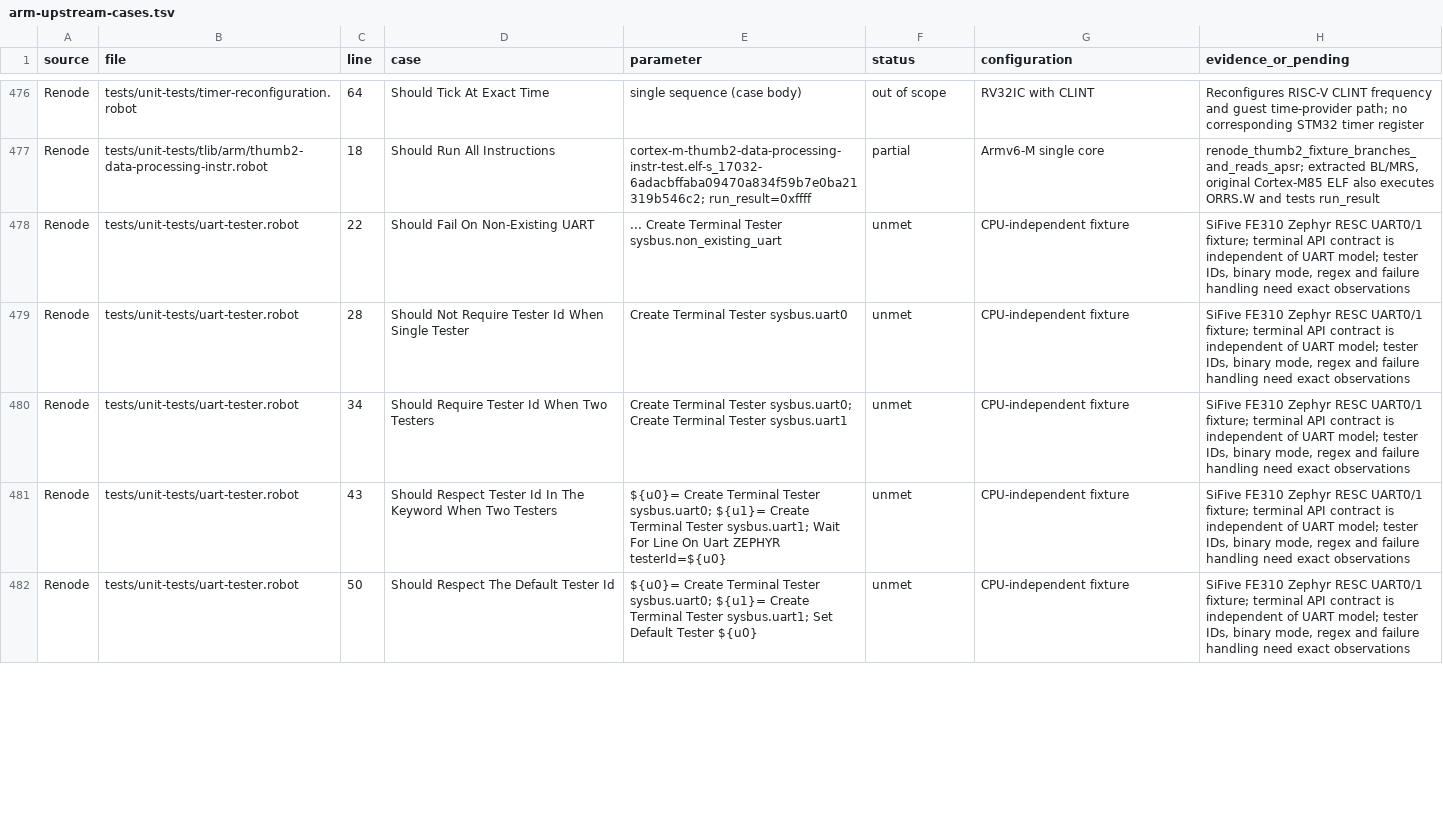
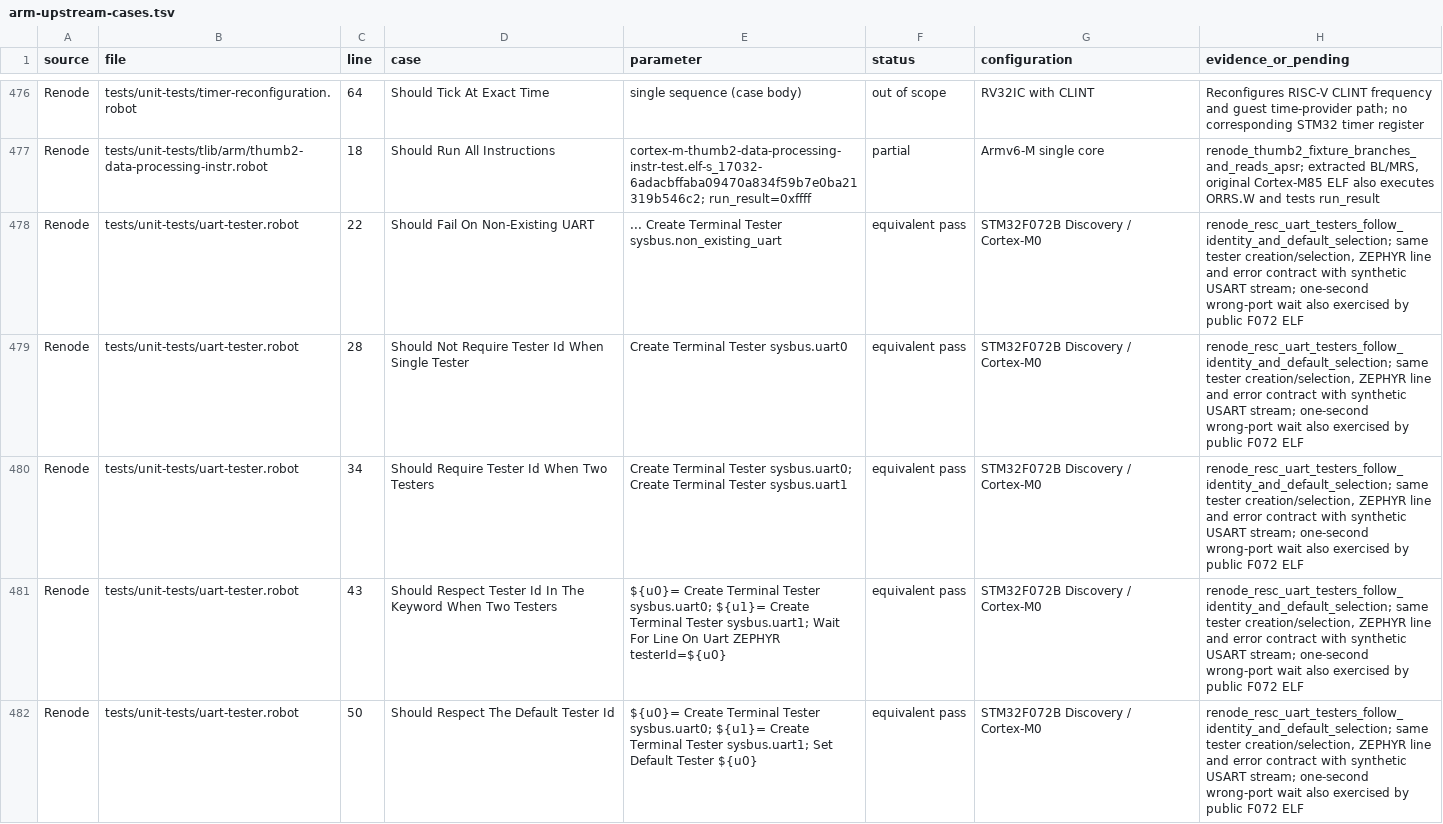
Before and after one commit to Koukyosyumei/penv, a TSV file: docs/arm-upstream-cases.tsv, drawn as a sheet; only a part is shown, gaps mark what is left out; the diff covers the shown part only.

Commit message:
Port Renode UART terminal tester selection to RESC

```diff
--- a/docs/arm-upstream-cases.tsv
+++ b/docs/arm-upstream-cases.tsv
@@ -477,6 +477,6 @@ Renode	tests/unit-tests/timer-reconfiguration.robot	64	Should Tick At Exact Time
 Renode	tests/unit-tests/tlib/arm/thumb2-data-processing-instr.robot	18	Should Run All Instructions	cortex-m-thumb2-data-processing-instr-test.elf-s_17032-6adacbffaba09470a834f59b7e0ba21319b546c2; run_result=0xffff	partial	Armv6-M single core	renode_thumb2_fixture_branches_and_reads_apsr; extracted BL/MRS, original Cortex-M85 ELF also executes ORRS.W and tests run_result
-Renode	tests/unit-tests/uart-tester.robot	22	Should Fail On Non-Existing UART	... Create Terminal Tester sysbus.non_existing_uart	unmet	CPU-independent fixture	SiFive FE310 Zephyr RESC UART0/1 fixture; terminal API contract is independent of UART model; tester IDs, binary mode, regex and failure handling need exact observations
-Renode	tests/unit-tests/uart-tester.robot	28	Should Not Require Tester Id When Single Tester	Create Terminal Tester sysbus.uart0	unmet	CPU-independent fixture	SiFive FE310 Zephyr RESC UART0/1 fixture; terminal API contract is independent of UART model; tester IDs, binary mode, regex and failure handling need exact observations
-Renode	tests/unit-tests/uart-tester.robot	34	Should Require Tester Id When Two Testers	Create Terminal Tester sysbus.uart0; Create Terminal Tester sysbus.uart1	unmet	CPU-independent fixture	SiFive FE310 Zephyr RESC UART0/1 fixture; terminal API contract is independent of UART model; tester IDs, binary mode, regex and failure handling need exact observations
-Renode	tests/unit-tests/uart-tester.robot	43	Should Respect Tester Id In The Keyword When Two Testers	${u0}= Create Terminal Tester sysbus.uart0; ${u1}= Create Terminal Tester sysbus.uart1; Wait For Line On Uart ZEPHYR testerId=${u0}	unmet	CPU-independent fixture	SiFive FE310 Zephyr RESC UART0/1 fixture; terminal API contract is independent of UART model; tester IDs, binary mode, regex and failure handling need exact observations
-Renode	tests/unit-tests/uart-tester.robot	50	Should Respect The Default Tester Id	${u0}= Create Terminal Tester sysbus.uart0; ${u1}= Create Terminal Tester sysbus.uart1; Set Default Tester ${u0}	unmet	CPU-independent fixture	SiFive FE310 Zephyr RESC UART0/1 fixture; terminal API contract is independent of UART model; tester IDs, binary mode, regex and failure handling need exact observations
+Renode	tests/unit-tests/uart-tester.robot	22	Should Fail On Non-Existing UART	... Create Terminal Tester sysbus.non_existing_uart	equivalent pass	STM32F072B Discovery / Cortex-M0	renode_resc_uart_testers_follow_identity_and_default_selection; same tester creation/selection, ZEPHYR line and error contract with synthetic USART stream; one-second wrong-port wait also exercised by public F072 ELF
+Renode	tests/unit-tests/uart-tester.robot	28	Should Not Require Tester Id When Single Tester	Create Terminal Tester sysbus.uart0	equivalent pass	STM32F072B Discovery / Cortex-M0	renode_resc_uart_testers_follow_identity_and_default_selection; same tester creation/selection, ZEPHYR line and error contract with synthetic USART stream; one-second wrong-port wait also exercised by public F072 ELF
+Renode	tests/unit-tests/uart-tester.robot	34	Should Require Tester Id When Two Testers	Create Terminal Tester sysbus.uart0; Create Terminal Tester sysbus.uart1	equivalent pass	STM32F072B Discovery / Cortex-M0	renode_resc_uart_testers_follow_identity_and_default_selection; same tester creation/selection, ZEPHYR line and error contract with synthetic USART stream; one-second wrong-port wait also exercised by public F072 ELF
+Renode	tests/unit-tests/uart-tester.robot	43	Should Respect Tester Id In The Keyword When Two Testers	${u0}= Create Terminal Tester sysbus.uart0; ${u1}= Create Terminal Tester sysbus.uart1; Wait For Line On Uart ZEPHYR testerId=${u0}	equivalent pass	STM32F072B Discovery / Cortex-M0	renode_resc_uart_testers_follow_identity_and_default_selection; same tester creation/selection, ZEPHYR line and error contract with synthetic USART stream; one-second wrong-port wait also exercised by public F072 ELF
+Renode	tests/unit-tests/uart-tester.robot	50	Should Respect The Default Tester Id	${u0}= Create Terminal Tester sysbus.uart0; ${u1}= Create Terminal Tester sysbus.uart1; Set Default Tester ${u0}	equivalent pass	STM32F072B Discovery / Cortex-M0	renode_resc_uart_testers_follow_identity_and_default_selection; same tester creation/selection, ZEPHYR line and error contract with synthetic USART stream; one-second wrong-port wait also exercised by public F072 ELF
```
Also changed, not shown: 12 edited cells elsewhere in this file, 8 other files.
